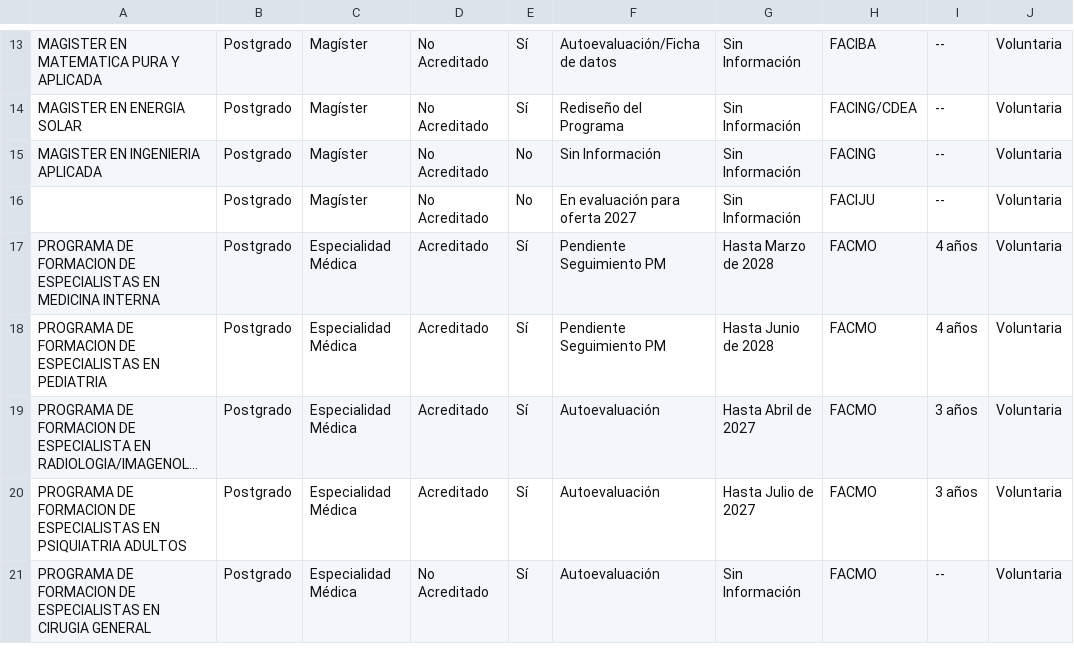
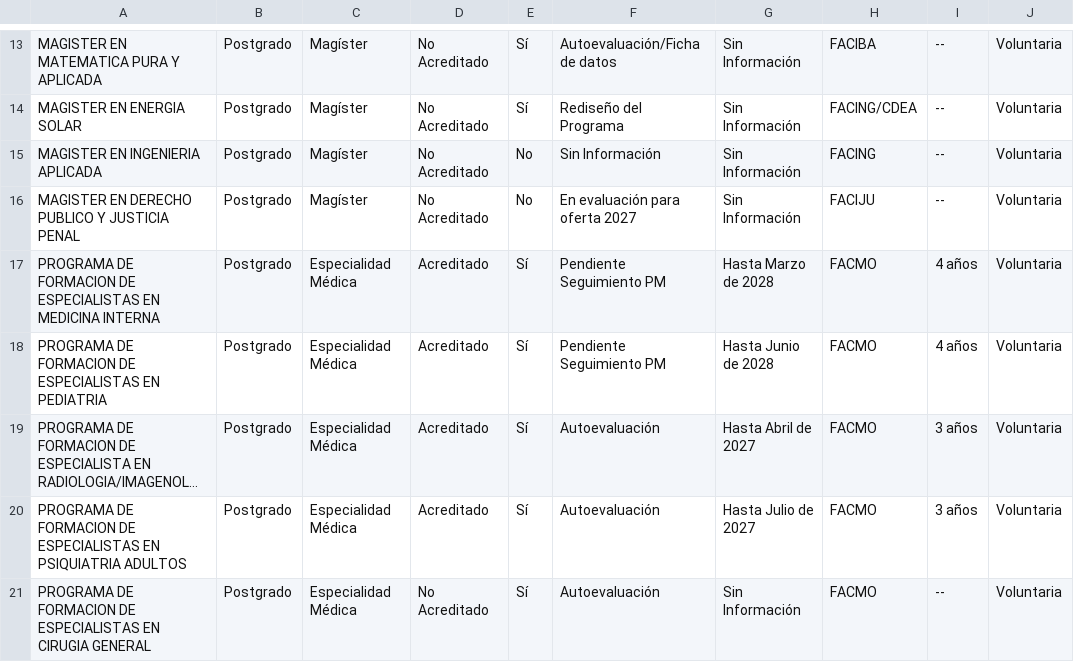
Before and after one commit to Hans-Contreras/paneles-acreditacion-ua, a CSV file: data/acreditacion.csv, drawn as a sheet; only a part is shown, gaps mark what is left out; long unchanged cells end in …; the diff names each change by its address in the sheet, - before the commit and + after, or states it on an @@ line.

Commit message:
Actualizacion automatica acreditacion

```diff
--- a/data/acreditacion.csv
+++ b/data/acreditacion.csv
-A16: (empty)
+A16: MAGISTER EN DERECHO PUBLICO Y JUSTICIA PENAL
```
